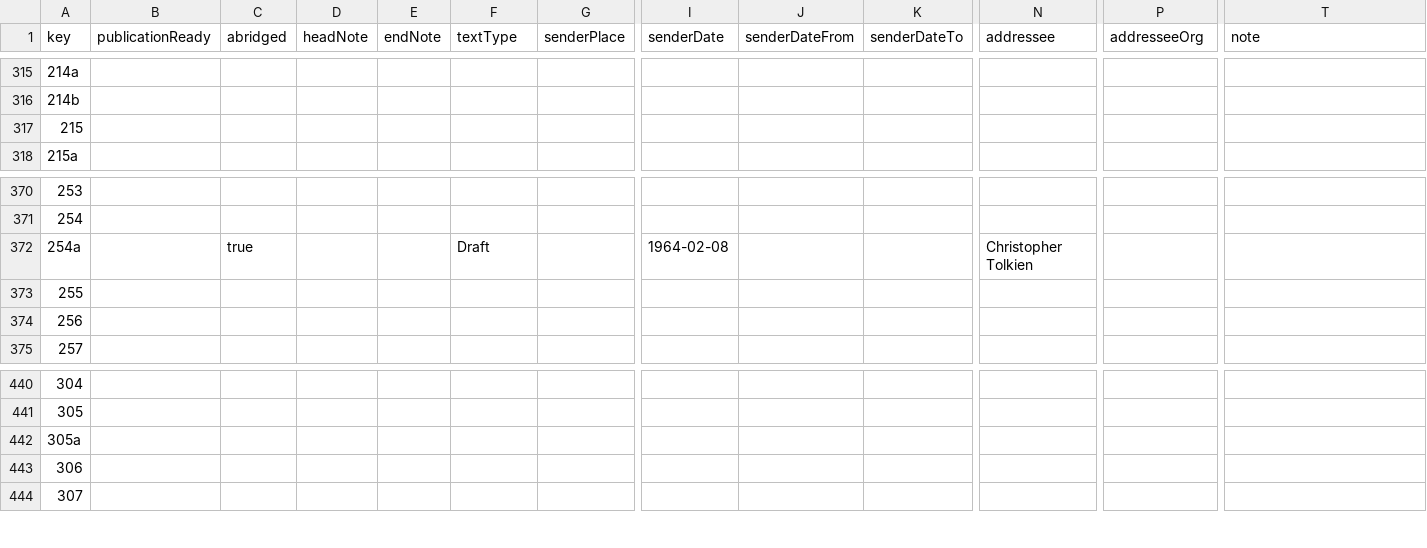
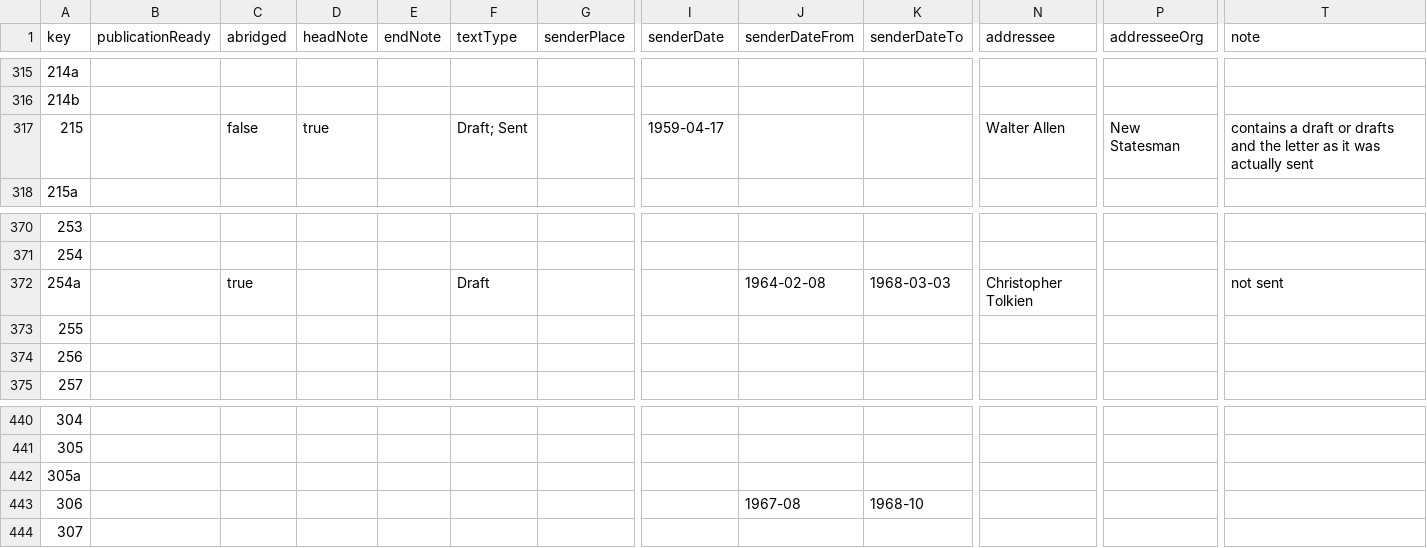
Before and after one commit to jjarosch/Tolkien-Letters-CMIF, a CSV file: src/letters.csv, drawn as a sheet; only a part is shown, gaps mark what is left out; the diff names each change by its address in the sheet, - before the commit and + after, or states it on an @@ line.

Commit message:
data input

```diff
--- a/src/letters.csv
+++ b/src/letters.csv
-C317 (abridged): (empty)
+C317 (abridged): false
-D317 (headNote): (empty)
+D317 (headNote): true
-F317 (textType): (empty)
+F317 (textType): Draft; Sent
-I317 (senderDate): (empty)
+I317 (senderDate): 1959-04-17
-N317 (addressee): (empty)
+N317 (addressee): Walter Allen
-P317 (addresseeOrg): (empty)
+P317 (addresseeOrg): New Statesman
-T317 (note): (empty)
+T317 (note): contains a draft or drafts and the letter as it was actually sent
-I372 (senderDate): 1964-02-08
+I372 (senderDate): (empty)
-J372 (senderDateFrom): (empty)
+J372 (senderDateFrom): 1964-02-08
-K372 (senderDateTo): (empty)
+K372 (senderDateTo): 1968-03-03
-T372 (note): (empty)
+T372 (note): not sent
-J443 (senderDateFrom): (empty)
+J443 (senderDateFrom): 1967-08
-K443 (senderDateTo): (empty)
+K443 (senderDateTo): 1968-10
```
